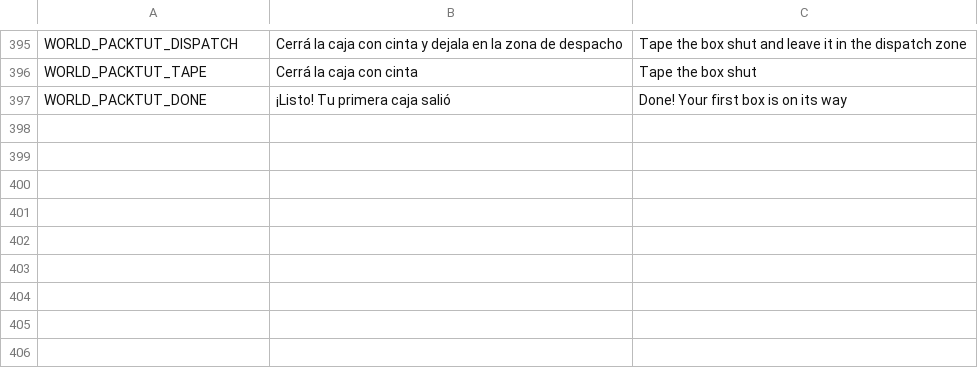
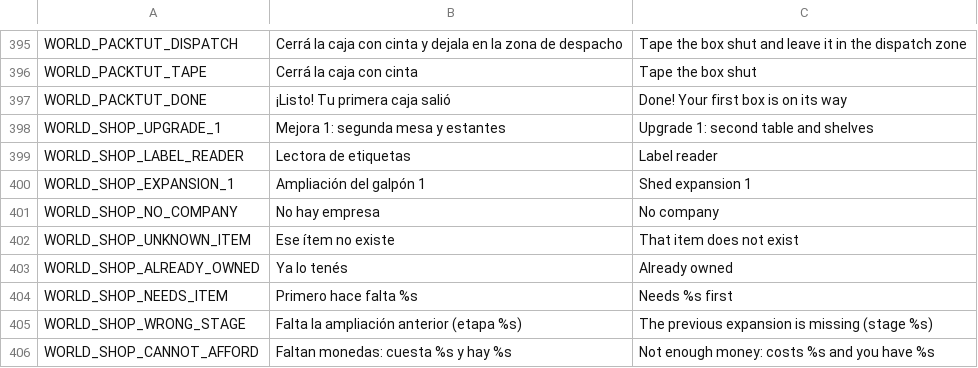
Before and after one commit to Delestal94/Prometeus, a CSV file: do-not-drop/translations/strings_world.csv, drawn as a sheet; only a part is shown, gaps mark what is left out; the diff names each change by its address in the sheet, - before the commit and + after, or states it on an @@ line.

```diff
--- a/do-not-drop/translations/strings_world.csv
+++ b/do-not-drop/translations/strings_world.csv
+row 398: WORLD_SHOP_UPGRADE_1 | Mejora 1: segunda mesa y estantes | Upgrade 1: second table and shelves
+row 399: WORLD_SHOP_LABEL_READER | Lectora de etiquetas | Label reader
+row 400: WORLD_SHOP_EXPANSION_1 | Ampliación del galpón 1 | Shed expansion 1
+row 401: WORLD_SHOP_NO_COMPANY | No hay empresa | No company
+row 402: WORLD_SHOP_UNKNOWN_ITEM | Ese ítem no existe | That item does not exist
+row 403: WORLD_SHOP_ALREADY_OWNED | Ya lo tenés | Already owned
+row 404: WORLD_SHOP_NEEDS_ITEM | Primero hace falta %s | Needs %s first
+row 405: WORLD_SHOP_WRONG_STAGE | Falta la ampliación anterior (etapa %s) | The previous expansion is missing (stage %s)
+row 406: WORLD_SHOP_CANNOT_AFFORD | Faltan monedas: cuesta %s y hay %s | Not enough money: costs %s and you have %s
```
Also changed, not shown: 13 other files.
